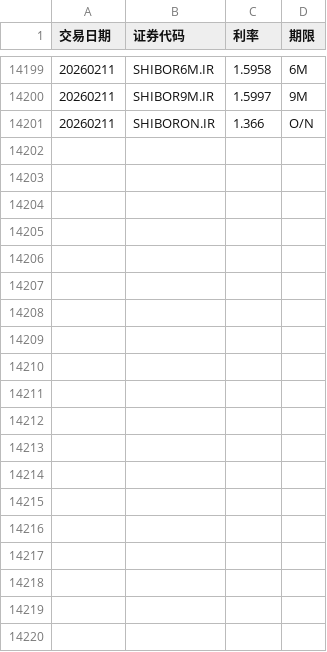
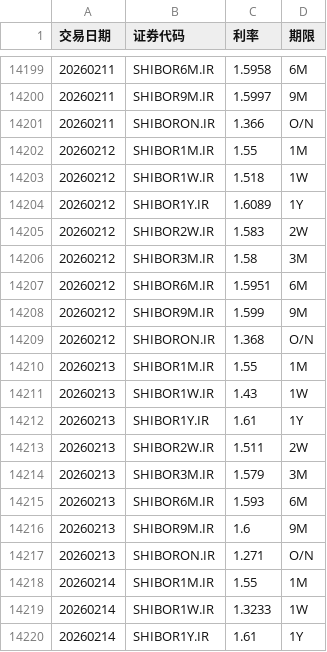
Before and after one commit to ha5h6r000wn/st_idx_visualizer, a CSV file: data/csv/shibor_prices.csv, drawn as a sheet; only a part is shown, gaps mark what is left out; the diff covers the shown part only; the diff names each change by its address in the sheet, - before the commit and + after, or states it on an @@ line.

```diff
--- a/data/csv/shibor_prices.csv
+++ b/data/csv/shibor_prices.csv
+row 14202: 20260212 | SHIBOR1M.IR | 1.55 | 1M
+row 14203: 20260212 | SHIBOR1W.IR | 1.518 | 1W
+row 14204: 20260212 | SHIBOR1Y.IR | 1.6089 | 1Y
+row 14205: 20260212 | SHIBOR2W.IR | 1.583 | 2W
+row 14206: 20260212 | SHIBOR3M.IR | 1.58 | 3M
+row 14207: 20260212 | SHIBOR6M.IR | 1.5951 | 6M
+row 14208: 20260212 | SHIBOR9M.IR | 1.599 | 9M
+row 14209: 20260212 | SHIBORON.IR | 1.368 | O/N
+row 14210: 20260213 | SHIBOR1M.IR | 1.55 | 1M
+row 14211: 20260213 | SHIBOR1W.IR | 1.43 | 1W
+row 14212: 20260213 | SHIBOR1Y.IR | 1.61 | 1Y
+row 14213: 20260213 | SHIBOR2W.IR | 1.511 | 2W
+row 14214: 20260213 | SHIBOR3M.IR | 1.579 | 3M
+row 14215: 20260213 | SHIBOR6M.IR | 1.593 | 6M
+row 14216: 20260213 | SHIBOR9M.IR | 1.6 | 9M
+row 14217: 20260213 | SHIBORON.IR | 1.271 | O/N
+row 14218: 20260214 | SHIBOR1M.IR | 1.55 | 1M
+row 14219: 20260214 | SHIBOR1W.IR | 1.3233 | 1W
+row 14220: 20260214 | SHIBOR1Y.IR | 1.61 | 1Y
```
Also changed, not shown: 13 added rows and 12 moved rows elsewhere in this file, data/csv/bond_yields.csv, data/csv/index_prices.csv, 1 other file.
